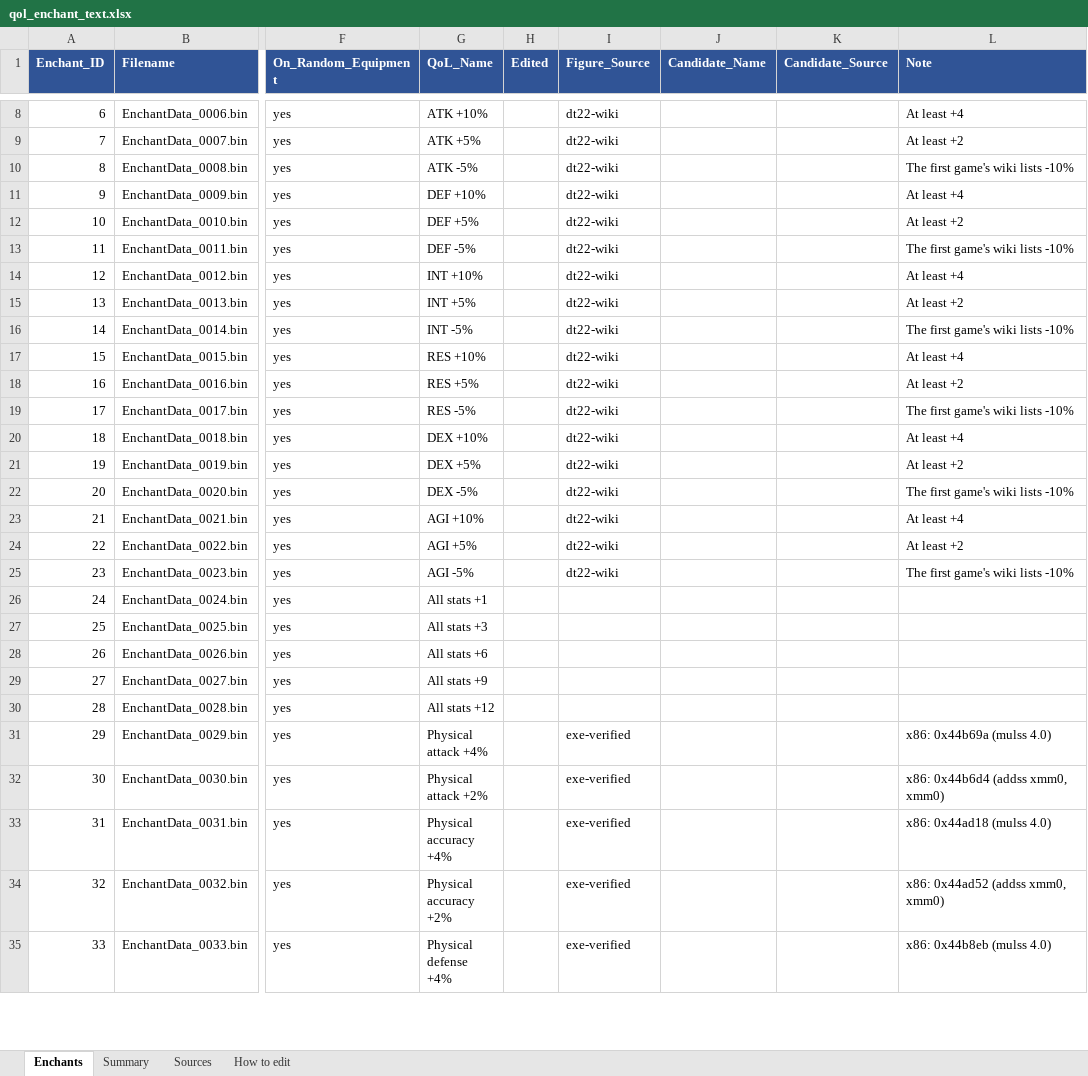
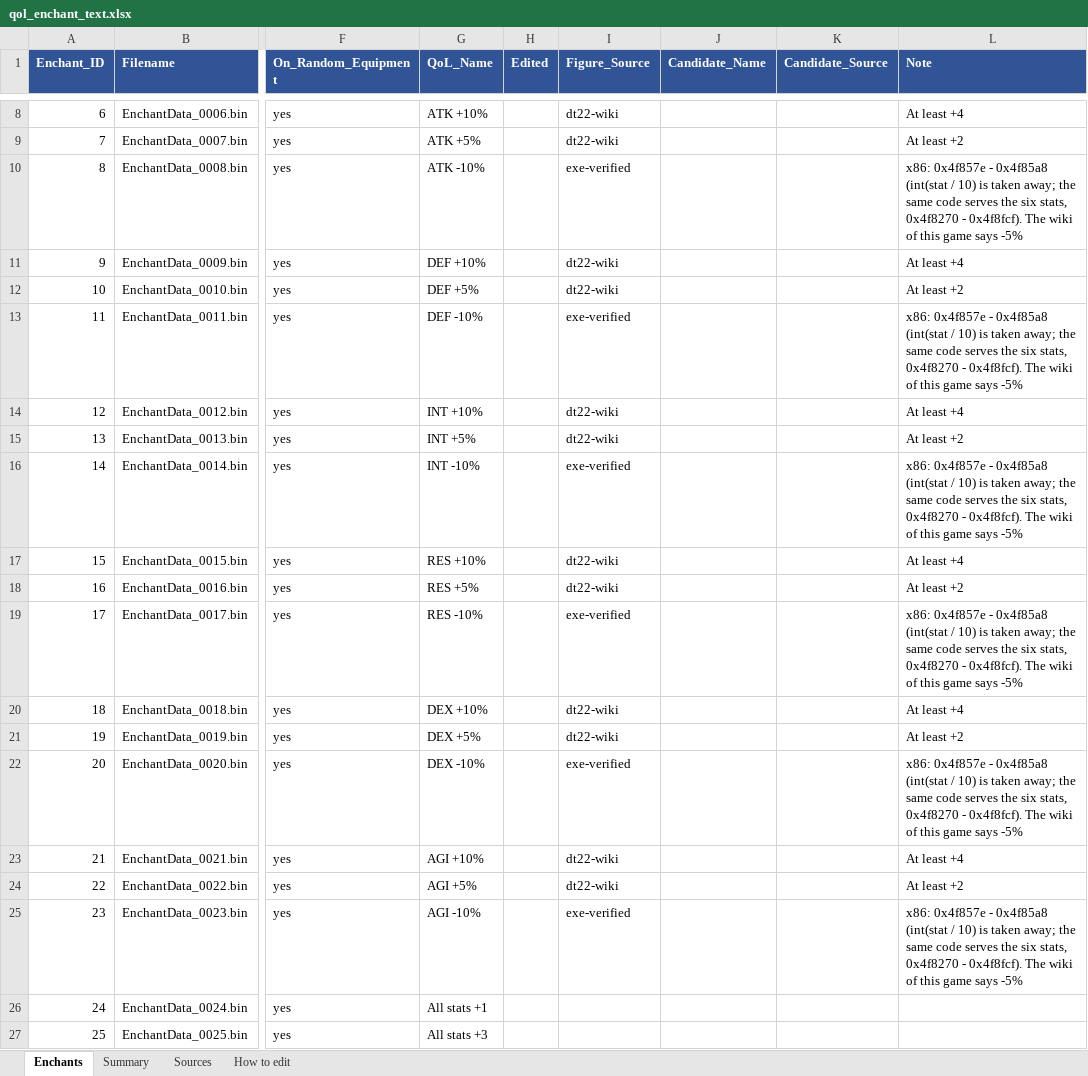
Before and after one commit to Asaad-E/DungeonTravelers_2_2_qol_balance_mod, an Excel workbook: data_tables/qol_enchant_text.xlsx, sheet Enchants, drawn as a sheet; only a part is shown, gaps mark what is left out; the shorter side is filled out with more unchanged rows; values as stored, in another font and other column widths than the file's, no borders; the diff names each change by its address in the sheet, - before the commit and + after, or states it on an @@ line.

```diff
--- a/data_tables/qol_enchant_text.xlsx (sheet Enchants)
+++ b/data_tables/qol_enchant_text.xlsx (sheet Enchants)
-G10 (QoL_Name): ATK -5%
+G10 (QoL_Name): ATK -10%
-I10 (Figure_Source): dt22-wiki
+I10 (Figure_Source): exe-verified
-L10 (Note): The first game's wiki lists -10%
+L10 (Note): x86: 0x4f857e - 0x4f85a8 (int(stat / 10) is taken away; the same code serves the six stats, 0x4f8270 - 0x4f8fcf). The wiki of this game says -5%
-G13 (QoL_Name): DEF -5%
+G13 (QoL_Name): DEF -10%
-I13 (Figure_Source): dt22-wiki
+I13 (Figure_Source): exe-verified
-L13 (Note): The first game's wiki lists -10%
+L13 (Note): x86: 0x4f857e - 0x4f85a8 (int(stat / 10) is taken away; the same code serves the six stats, 0x4f8270 - 0x4f8fcf). The wiki of this game says -5%
-G16 (QoL_Name): INT -5%
+G16 (QoL_Name): INT -10%
-I16 (Figure_Source): dt22-wiki
+I16 (Figure_Source): exe-verified
-L16 (Note): The first game's wiki lists -10%
+L16 (Note): x86: 0x4f857e - 0x4f85a8 (int(stat / 10) is taken away; the same code serves the six stats, 0x4f8270 - 0x4f8fcf). The wiki of this game says -5%
-G19 (QoL_Name): RES -5%
+G19 (QoL_Name): RES -10%
-I19 (Figure_Source): dt22-wiki
+I19 (Figure_Source): exe-verified
-L19 (Note): The first game's wiki lists -10%
+L19 (Note): x86: 0x4f857e - 0x4f85a8 (int(stat / 10) is taken away; the same code serves the six stats, 0x4f8270 - 0x4f8fcf). The wiki of this game says -5%
-G22 (QoL_Name): DEX -5%
+G22 (QoL_Name): DEX -10%
-I22 (Figure_Source): dt22-wiki
+I22 (Figure_Source): exe-verified
-L22 (Note): The first game's wiki lists -10%
+L22 (Note): x86: 0x4f857e - 0x4f85a8 (int(stat / 10) is taken away; the same code serves the six stats, 0x4f8270 - 0x4f8fcf). The wiki of this game says -5%
-G25 (QoL_Name): AGI -5%
+G25 (QoL_Name): AGI -10%
-I25 (Figure_Source): dt22-wiki
+I25 (Figure_Source): exe-verified
-L25 (Note): The first game's wiki lists -10%
+L25 (Note): x86: 0x4f857e - 0x4f85a8 (int(stat / 10) is taken away; the same code serves the six stats, 0x4f8270 - 0x4f8fcf). The wiki of this game says -5%
```
Also changed, not shown: sheet Summary, data_tables/balance_changes.xlsx, data_tables/balance_criteria.xlsx, 5 other files.
